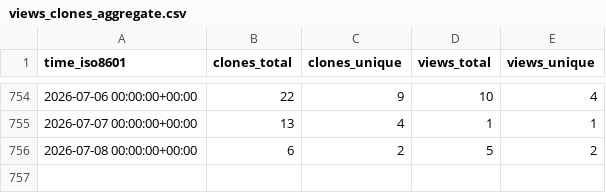
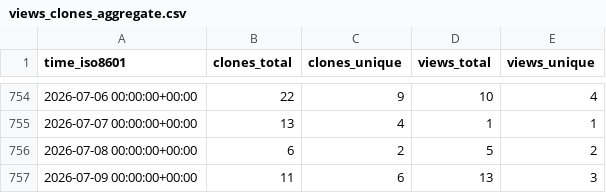
Before and after one commit to ConesaLab/IsoAnnot, a CSV file: ConesaLab/IsoAnnot/ghrs-data/views_clones_aggregate.csv, drawn as a sheet; only a part is shown, gaps mark what is left out; the diff names each change by its address in the sheet, - before the commit and + after, or states it on an @@ line.

```diff
--- a/ConesaLab/IsoAnnot/ghrs-data/views_clones_aggregate.csv
+++ b/ConesaLab/IsoAnnot/ghrs-data/views_clones_aggregate.csv
+row 757: 2026-07-09 00:00:00+00:00 | 11 | 6 | 13 | 3
```
Also changed, not shown: 1 other file.
